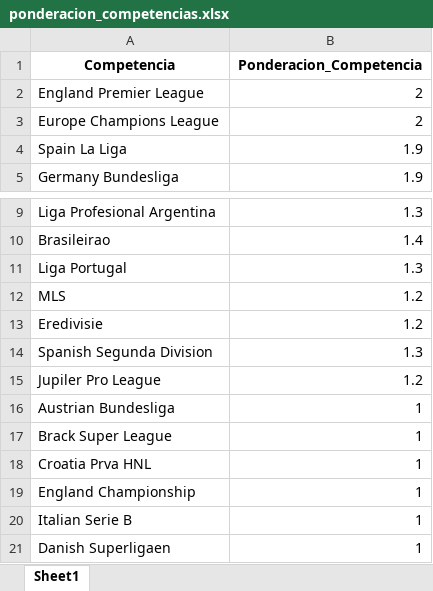
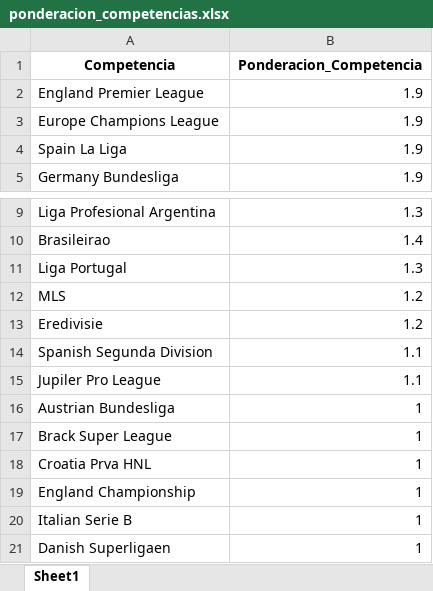
Before and after one commit to manuelpabloduran/streamlit_scouting_gk, an Excel workbook: ponderacion_competencias.xlsx, sheet Sheet1, drawn as a sheet; only a part is shown, gaps mark what is left out; values as stored, in another font and other column widths than the file's, no borders; the diff names each change by its address in the sheet, - before the commit and + after, or states it on an @@ line.

Commit message:
aaaa

```diff
--- a/ponderacion_competencias.xlsx (sheet Sheet1)
+++ b/ponderacion_competencias.xlsx (sheet Sheet1)
-B2:B3 (Ponderacion_Competencia): 2
+B2:B3 (Ponderacion_Competencia): 1.9
-B14 (Ponderacion_Competencia): 1.3
+B14 (Ponderacion_Competencia): 1.1
-B15 (Ponderacion_Competencia): 1.2
+B15 (Ponderacion_Competencia): 1.1
```
